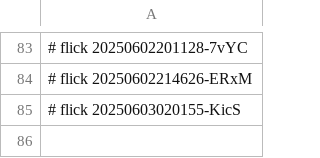
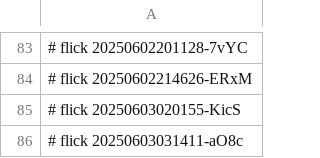
Before and after one commit to abikesa/sanity, a CSV file: ukb/dolce/aperitivo/.csv, drawn as a sheet; only a part is shown, gaps mark what is left out.

Commit message:
ukb/dolce/aperitivo/.csv

```diff
--- a/ukb/dolce/aperitivo/.csv
+++ b/ukb/dolce/aperitivo/.csv
@@ -85 +85,2 @@
 # flick 20250603020155-KicS
+# flick 20250603031411-aO8c
```
